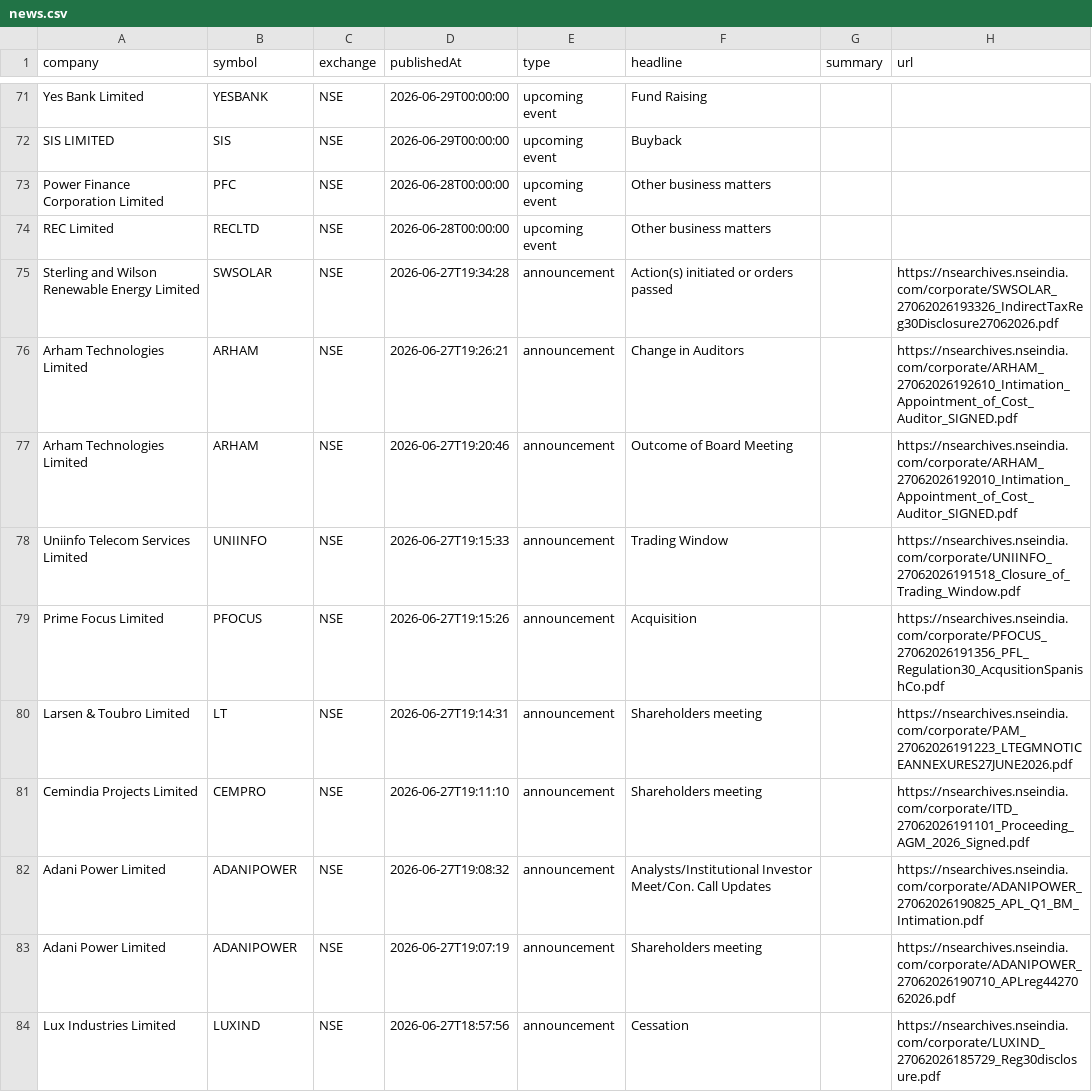
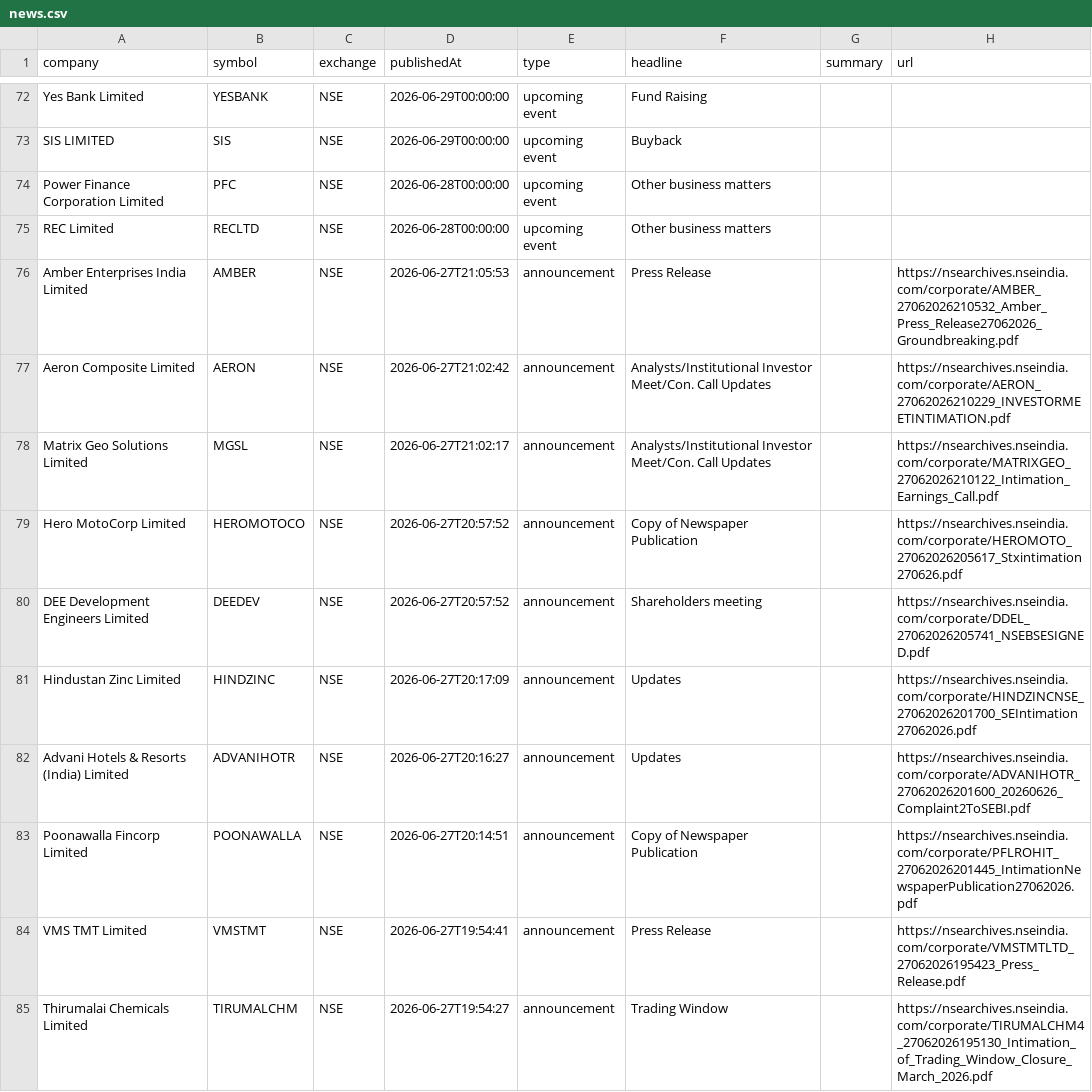
Before and after one commit to grvishnureddy/stock-analysis, a CSV file: data/news.csv, drawn as a sheet; only a part is shown, gaps mark what is left out; the shorter side is filled out with more unchanged rows; the diff covers the shown part only.

```diff
--- a/data/news.csv
+++ b/data/news.csv
@@ -74 +75,11 @@ Power Finance Corporation Limited,PFC,NSE,2026-06-28T00:00:00,upcoming event,Oth
 REC Limited,RECLTD,NSE,2026-06-28T00:00:00,upcoming event,Other business matters,,
+Amber Enterprises India Limited,AMBER,NSE,2026-06-27T21:05:53,announcement,Press Release,,https://nsearchives.nseindia.com/corporate/AMBER_27062026210532_Amber_Press_Release27062026_Groundbreaking.pdf
+Aeron Composite Limited,AERON,NSE,2026-06-27T21:02:42,announcement,Analysts/Institutional Investor Meet/Con. Call Updates,,https://nsearchives.nseindia.com/corporate/AERON_27062026210229_INVESTORMEETINTIMATION.pdf
+Matrix Geo Solutions Limited,MGSL,NSE,2026-06-27T21:02:17,announcement,Analysts/Institutional Investor Meet/Con. Call Updates,,https://nsearchives.nseindia.com/corporate/MATRIXGEO_27062026210122_Intimation_Earnings_Call.pdf
+Hero MotoCorp Limited,HEROMOTOCO,NSE,2026-06-27T20:57:52,announcement,Copy of Newspaper Publication,,https://nsearchives.nseindia.com/corporate/HEROMOTO_27062026205617_Stxintimation270626.pdf
+DEE Development Engineers Limited,DEEDEV,NSE,2026-06-27T20:57:52,announcement,Shareholders meeting,,https://nsearchives.nseindia.com/corporate/DDEL_27062026205741_NSEBSESIGNED.pdf
+Hindustan Zinc Limited,HINDZINC,NSE,2026-06-27T20:17:09,announcement,Updates,,https://nsearchives.nseindia.com/corporate/HINDZINCNSE_27062026201700_SEIntimation27062026.pdf
+Advani Hotels & Resorts (India) Limited,ADVANIHOTR,NSE,2026-06-27T20:16:27,announcement,Updates,,https://nsearchives.nseindia.com/corporate/ADVANIHOTR_27062026201600_20260626_Complaint2ToSEBI.pdf
+Poonawalla Fincorp Limited,POONAWALLA,NSE,2026-06-27T20:14:51,announcement,Copy of Newspaper Publication,,https://nsearchives.nseindia.com/corporate/PFLROHIT_27062026201445_IntimationNewspaperPublication27062026.pdf
+VMS TMT Limited,VMSTMT,NSE,2026-06-27T19:54:41,announcement,Press Release,,https://nsearchives.nseindia.com/corporate/VMSTMTLTD_27062026195423_Press_Release.pdf
+Thirumalai Chemicals Limited,TIRUMALCHM,NSE,2026-06-27T19:54:27,announcement,Trading Window,,https://nsearchives.nseindia.com/corporate/TIRUMALCHM4_27062026195130_Intimation_of_Trading_Window_Closure_March_2026.pdf
```
Also changed, not shown: 10 added rows elsewhere in this file, data/results.csv, 15 other files.
